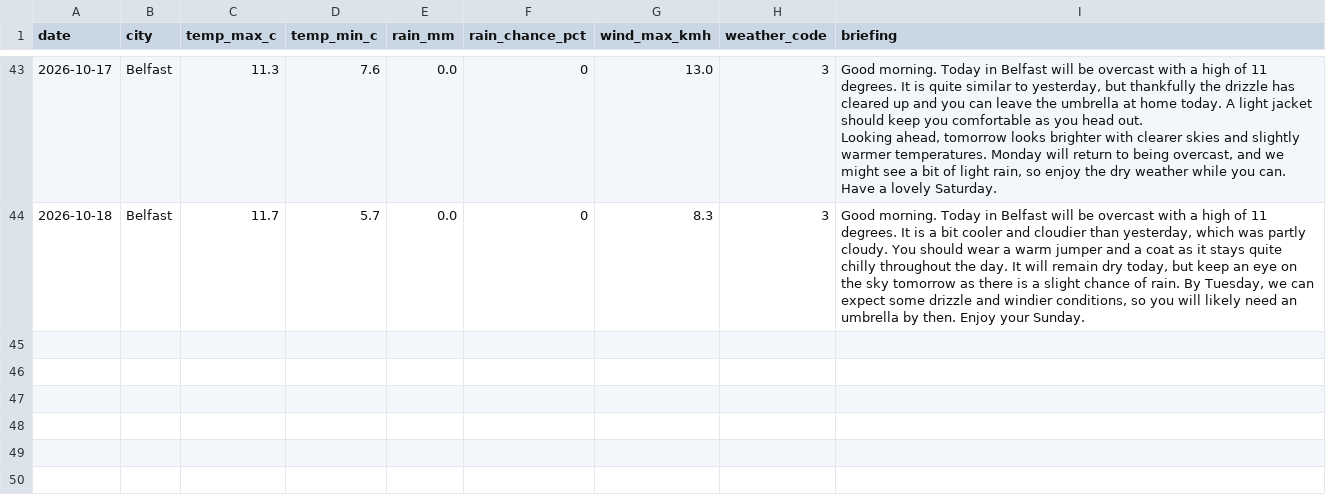
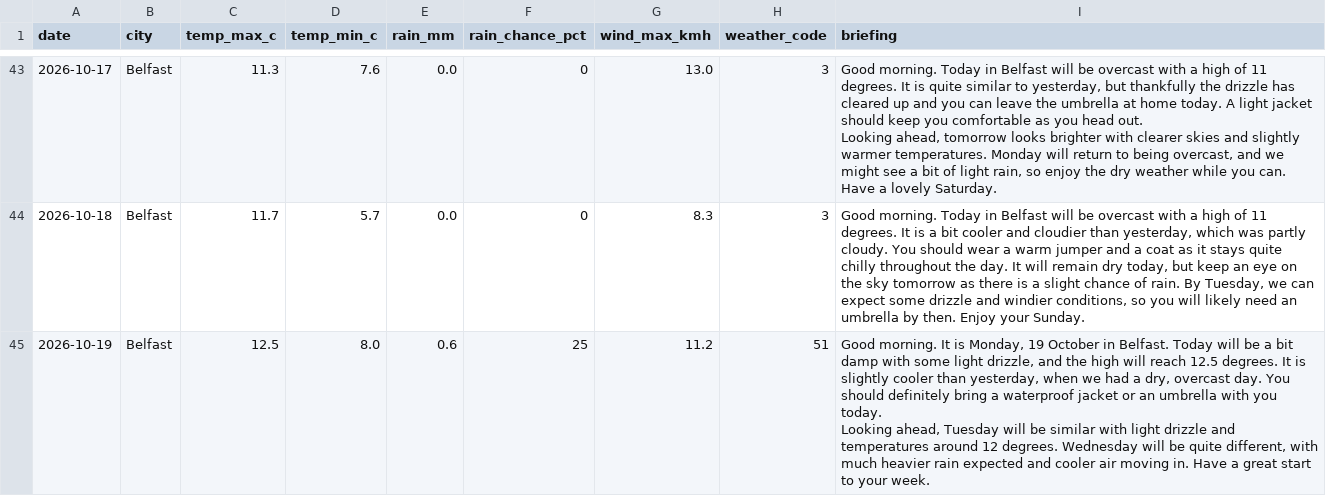
Before and after one commit to MuhammadHaris112233/weather-agent, a CSV file: data/weather_log.csv, drawn as a sheet; only a part is shown, gaps mark what is left out.

Commit message:
Update weather log and delivery record

```diff
--- a/data/weather_log.csv
+++ b/data/weather_log.csv
@@ -54 +54,4 @@ Looking ahead, tomorrow looks brighter with clearer skies and slightly warmer te
 2026-10-18,Belfast,11.7,5.7,0.0,0,8.3,3,"Good morning. Today in Belfast will be overcast with a high of 11 degrees. It is a bit cooler and cloudier than yesterday, which was partly cloudy. You should wear a warm jumper and a coat as it stays quite chilly throughout the day. It will remain dry today, but keep an eye on the sky tomorrow as there is a slight chance of rain. By Tuesday, we can expect some drizzle and windier conditions, so you will likely need an umbrella by then. Enjoy your Sunday."
+2026-10-19,Belfast,12.5,8.0,0.6,25,11.2,51,"Good morning. It is Monday, 19 October in Belfast. Today will be a bit damp with some light drizzle, and the high will reach 12.5 degrees. It is slightly cooler than yesterday, when we had a dry, overcast day. You should definitely bring a waterproof jacket or an umbrella with you today.
+
+Looking ahead, Tuesday will be similar with light drizzle and temperatures around 12 degrees. Wednesday will be quite different, with much heavier rain expected and cooler air moving in. Have a great start to your week."
```
Also changed, not shown: 1 other file.
